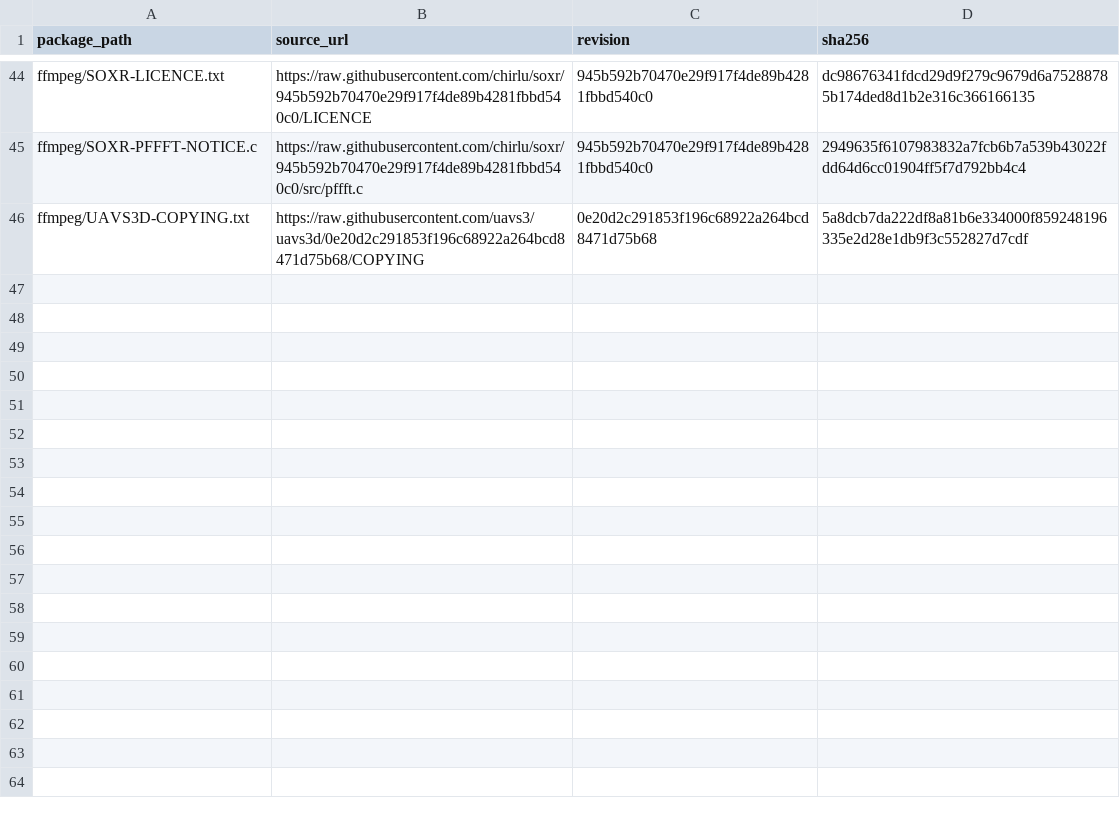
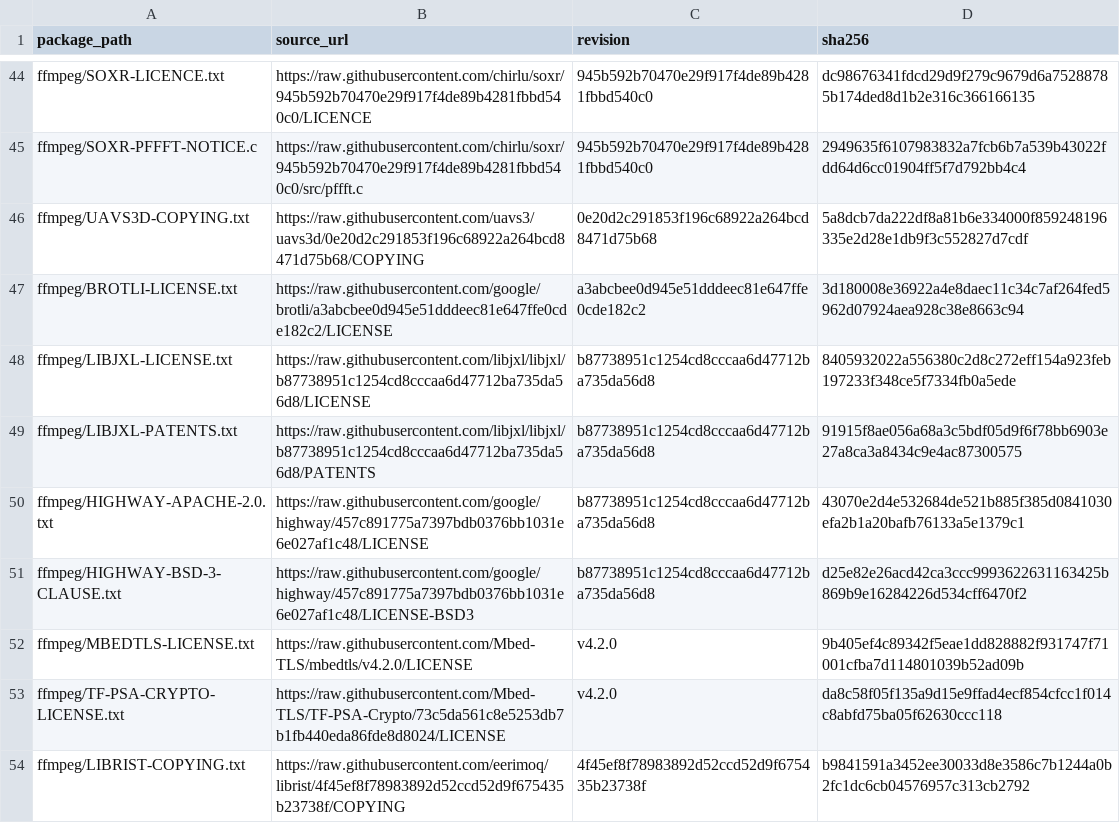
Before and after one commit to seabAu/Splicr, a TSV file: packaging/windows/ffmpeg-packaged-license-files.tsv, drawn as a sheet; only a part is shown, gaps mark what is left out; the diff names each change by its address in the sheet, - before the commit and + after, or states it on an @@ line.

Commit message:
Review Brotli JPEG XL Mbed TLS and librist licenses

```diff
--- a/packaging/windows/ffmpeg-packaged-license-files.tsv
+++ b/packaging/windows/ffmpeg-packaged-license-files.tsv
+row 47: ffmpeg/BROTLI-LICENSE.txt | https://raw.githubusercontent.com/google/brotli/a3abcbee0d945e51dddeec81e647ffe0cde182c2/LICENSE | a3abcbee0d945e51dddeec81e647ffe0cde182c2 | 3d180008e36922a4e8daec11c34c7af264fed5962d07924aea928c38e8663c94
+row 48: ffmpeg/LIBJXL-LICENSE.txt | https://raw.githubusercontent.com/libjxl/libjxl/b87738951c1254cd8cccaa6d47712ba735da56d8/LICENSE | b87738951c1254cd8cccaa6d47712ba735da56d8 | 8405932022a556380c2d8c272eff154a923feb197233f348ce5f7334fb0a5ede
+row 49: ffmpeg/LIBJXL-PATENTS.txt | https://raw.githubusercontent.com/libjxl/libjxl/b87738951c1254cd8cccaa6d47712ba735da56d8/PATENTS | b87738951c1254cd8cccaa6d47712ba735da56d8 | 91915f8ae056a68a3c5bdf05d9f6f78bb6903e27a8ca3a8434c9e4ac87300575
+row 50: ffmpeg/HIGHWAY-APACHE-2.0.txt | https://raw.githubusercontent.com/google/highway/457c891775a7397bdb0376bb1031e6e027af1c48/LICENSE | b87738951c1254cd8cccaa6d47712ba735da56d8 | 43070e2d4e532684de521b885f385d0841030efa2b1a20bafb76133a5e1379c1
+row 51: ffmpeg/HIGHWAY-BSD-3-CLAUSE.txt | https://raw.githubusercontent.com/google/highway/457c891775a7397bdb0376bb1031e6e027af1c48/LICENSE-BSD3 | b87738951c1254cd8cccaa6d47712ba735da56d8 | d25e82e26acd42ca3ccc9993622631163425b869b9e16284226d534cff6470f2
+row 52: ffmpeg/MBEDTLS-LICENSE.txt | https://raw.githubusercontent.com/Mbed-TLS/mbedtls/v4.2.0/LICENSE | v4.2.0 | 9b405ef4c89342f5eae1dd828882f931747f71001cfba7d114801039b52ad09b
+row 53: ffmpeg/TF-PSA-CRYPTO-LICENSE.txt | https://raw.githubusercontent.com/Mbed-TLS/TF-PSA-Crypto/73c5da561c8e5253db7b1fb440eda86fde8d8024/LICENSE | v4.2.0 | da8c58f05f135a9d15e9ffad4ecf854cfcc1f014c8abfd75ba05f62630ccc118
+row 54: ffmpeg/LIBRIST-COPYING.txt | https://raw.githubusercontent.com/eerimoq/librist/4f45ef8f78983892d52ccd52d9f675435b23738f/COPYING | 4f45ef8f78983892d52ccd52d9f675435b23738f | b9841591a3452ee30033d8e3586c7b1244a0b2fc1dc6cb04576957c313cb2792
```
Also changed, not shown: 10 other files.
